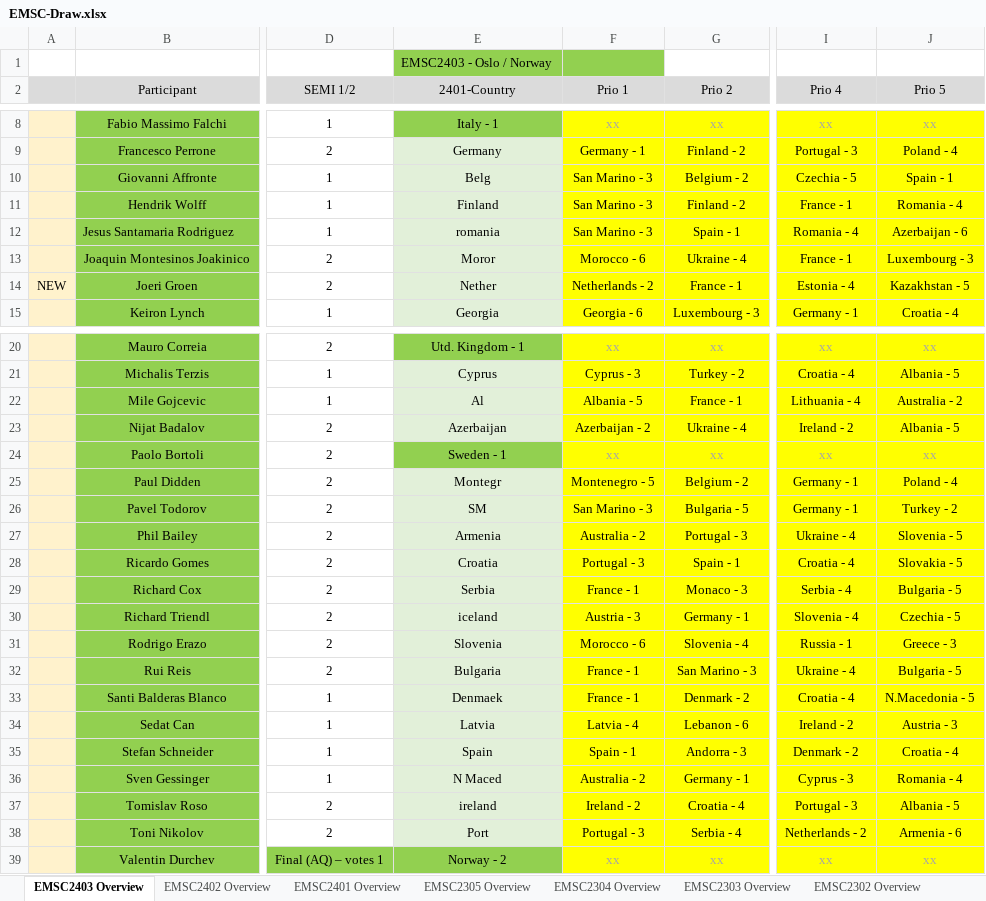
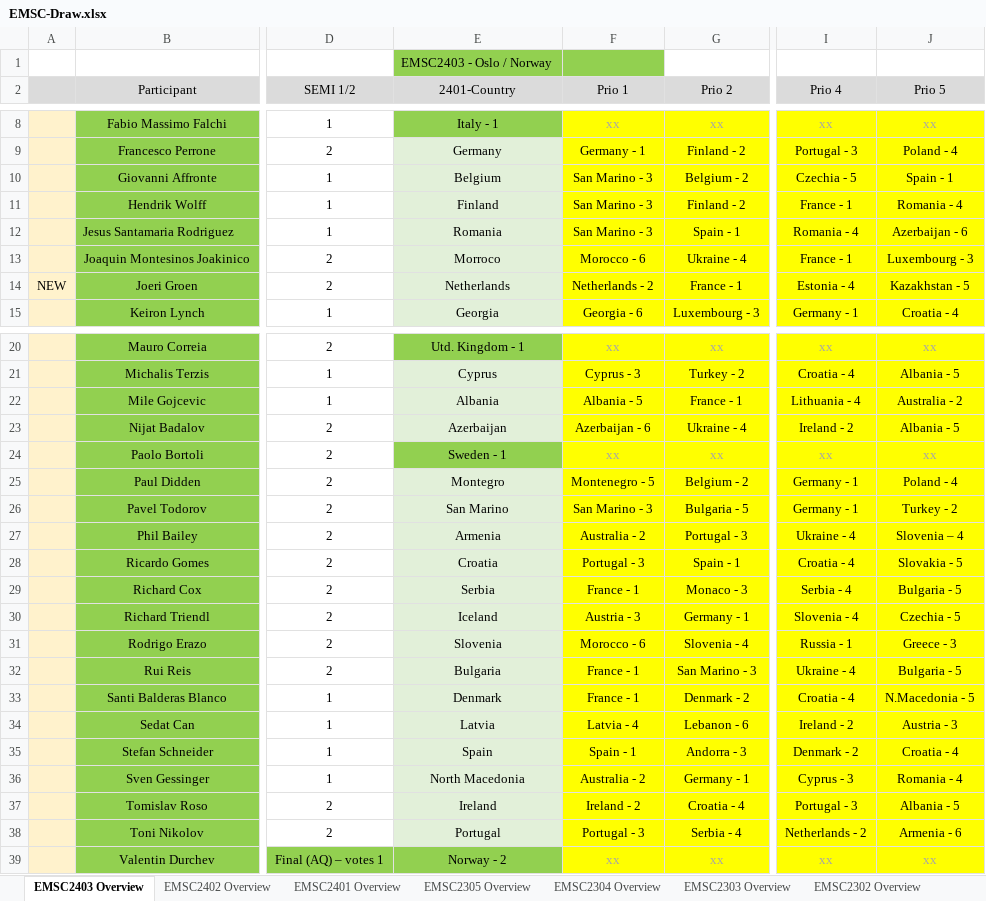
Before and after one commit to paveltodorov/EMSC, an Excel workbook: EMSC-Draw.xlsx, sheet EMSC2403 Overview, drawn as a sheet; only a part is shown, gaps mark what is left out; values as stored, in another font and other column widths than the file's, no borders; the diff names each change by its address in the sheet, - before the commit and + after, or states it on an @@ line.

```diff
--- a/EMSC-Draw.xlsx (sheet EMSC2403 Overview)
+++ b/EMSC-Draw.xlsx (sheet EMSC2403 Overview)
-E10 (2401-Country): Belg
+E10 (2401-Country): Belgium
-E12 (2401-Country): romania
+E12 (2401-Country): Romania
-E13 (2401-Country): Moror
+E13 (2401-Country): Morroco
-E14 (2401-Country): Nether
+E14 (2401-Country): Netherlands
-E22 (2401-Country): Al
+E22 (2401-Country): Albania
-F23 (Prio 1): Azerbaijan - 2
+F23 (Prio 1): Azerbaijan - 6
-E25 (2401-Country): Montegr
+E25 (2401-Country): Montegro
-E26 (2401-Country): SM
+E26 (2401-Country): San Marino
-J27 (Prio 5): Slovenia - 5
+J27 (Prio 5): Slovenia – 4
-E30 (2401-Country): iceland
+E30 (2401-Country): Iceland
-E33 (2401-Country): Denmaek
+E33 (2401-Country): Denmark
-E36 (2401-Country): N Maced
+E36 (2401-Country): North Macedonia
-E37 (2401-Country): ireland
+E37 (2401-Country): Ireland
-E38 (2401-Country): Port
+E38 (2401-Country): Portugal
```
Also changed, not shown: EMSC STATISTICS UPDATED.xlsx, Emsc2403Semis.xlsx, 21 other files.
